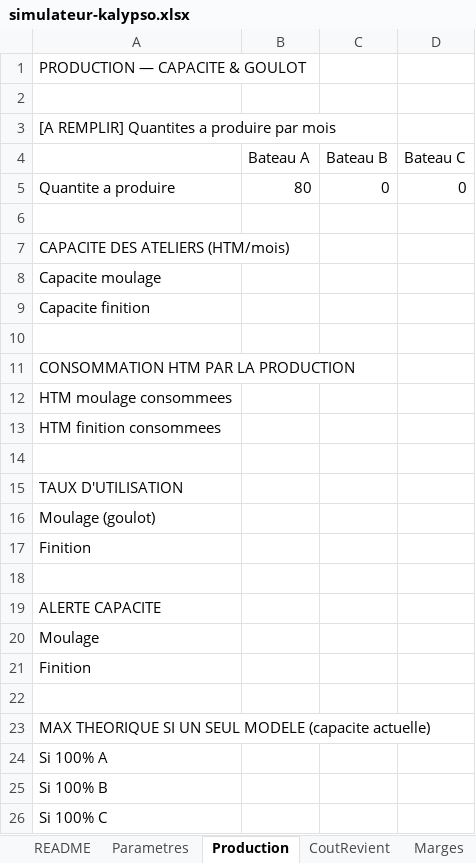
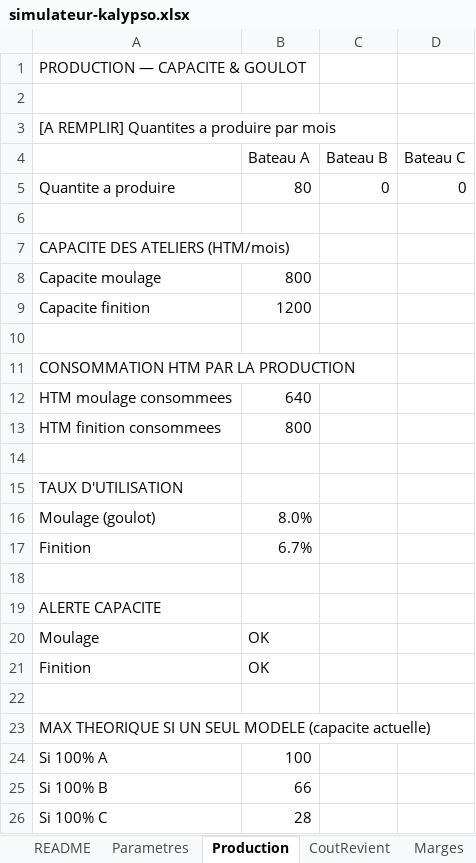
Before and after one commit to romeop2007-ui/jarvis-starter-kit, an Excel workbook: livrables/etudes/projets/SAE/simulateur-kalypso.xlsx, sheet Production, drawn as a sheet; values as stored, in another font and other column widths than the file's, no borders; the diff names each change by its address in the sheet, - before the commit and + after, or states it on an @@ line.

Commit message:
modif: simulateur Kalypso - câblage des 76 formules (production, coûts, marges, résultat)

```diff
--- a/livrables/etudes/projets/SAE/simulateur-kalypso.xlsx (sheet Production)
+++ b/livrables/etudes/projets/SAE/simulateur-kalypso.xlsx (sheet Production)
-B8 (Bateau A): (empty)
+B8 (Bateau A): 800
-B9 (Bateau A): (empty)
+B9 (Bateau A): 1200
-B12 (Bateau A): (empty)
+B12 (Bateau A): 640
-B13 (Bateau A): (empty)
+B13 (Bateau A): 800
-B16 (Bateau A): (empty)
+B16 (Bateau A): 8.0%
-B17 (Bateau A): (empty)
+B17 (Bateau A): 6.7%
-B20:B21 (Bateau A): (empty)
+B20:B21 (Bateau A): OK
-B24 (Bateau A): (empty)
+B24 (Bateau A): 100
-B25 (Bateau A): (empty)
+B25 (Bateau A): 66
-B26 (Bateau A): (empty)
+B26 (Bateau A): 28
```
Also changed, not shown: sheet Marges, sheet CoutRevient, sheet Resultat, sheet Decisions.
